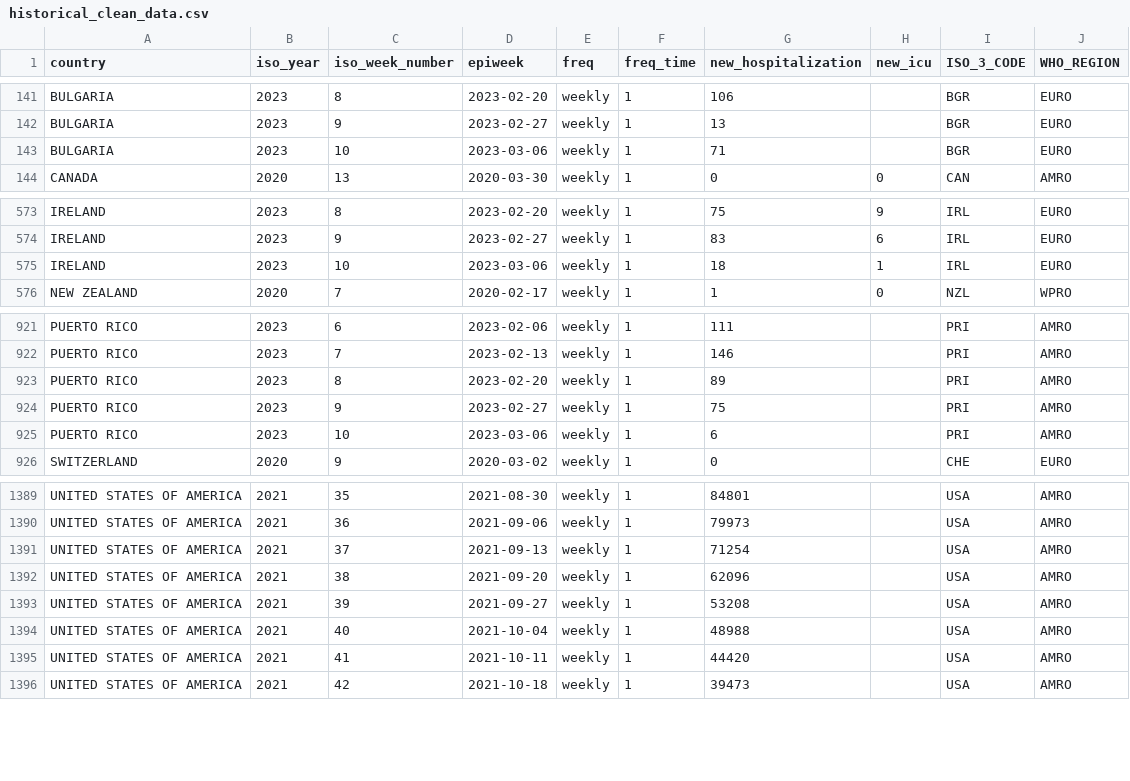
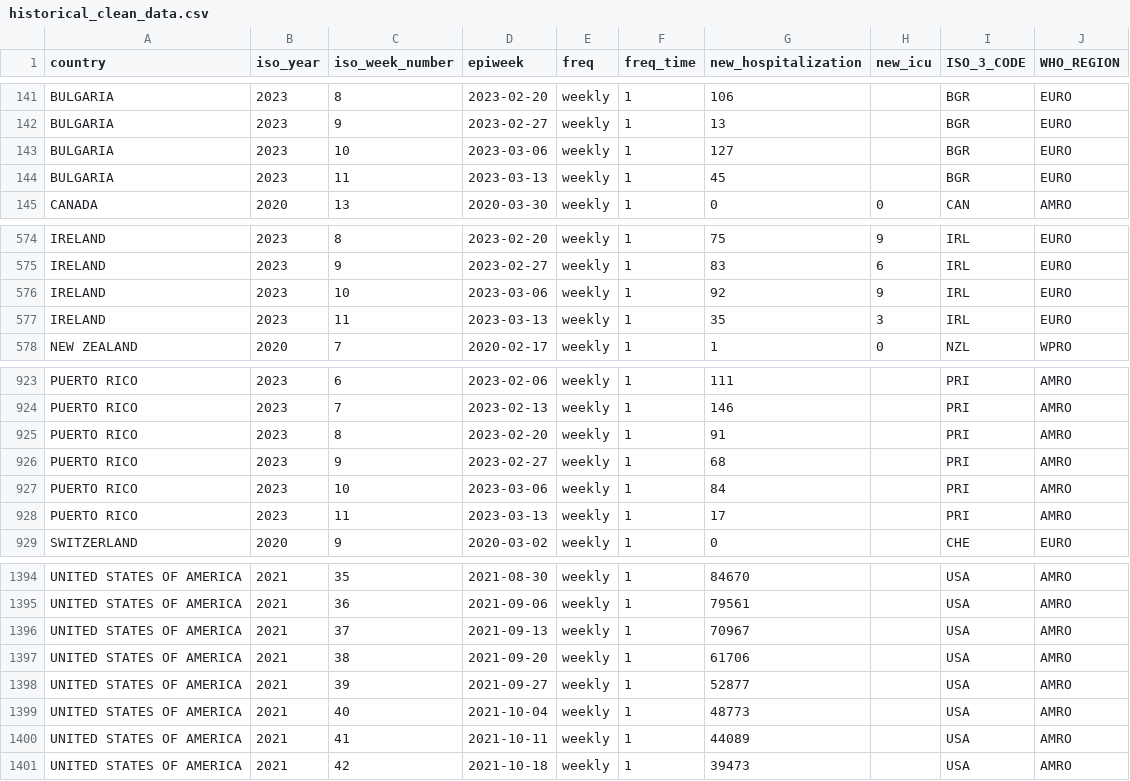
Before and after one commit to whocov/csv_weekly_hosp_icu, a CSV file: data/clean/historical_clean_data.csv, drawn as a sheet; only a part is shown, gaps mark what is left out; addresses are those after the commit; the diff covers the shown part only; the diff names each change by its address in the sheet, - before the commit and + after, or states it on an @@ line.

```diff
--- a/data/clean/historical_clean_data.csv
+++ b/data/clean/historical_clean_data.csv
-G143 (new_hospitalization): 71
+G143 (new_hospitalization): 127
+row 144: BULGARIA | 2023 | 11 | 2023-03-13 | weekly | 1 | 45 |  | BGR | EURO
-G576 (new_hospitalization): 18
+G576 (new_hospitalization): 92
-H576 (new_icu): 1
+H576 (new_icu): 9
+row 577: IRELAND | 2023 | 11 | 2023-03-13 | weekly | 1 | 35 | 3 | IRL | EURO
-G925 (new_hospitalization): 89
+G925 (new_hospitalization): 91
-G926 (new_hospitalization): 75
+G926 (new_hospitalization): 68
-G927 (new_hospitalization): 6
+G927 (new_hospitalization): 84
+row 928: PUERTO RICO | 2023 | 11 | 2023-03-13 | weekly | 1 | 17 |  | PRI | AMRO
-G1394 (new_hospitalization): 84801
+G1394 (new_hospitalization): 84670
-G1395 (new_hospitalization): 79973
+G1395 (new_hospitalization): 79561
-G1396 (new_hospitalization): 71254
+G1396 (new_hospitalization): 70967
-G1397 (new_hospitalization): 62096
+G1397 (new_hospitalization): 61706
-G1398 (new_hospitalization): 53208
+G1398 (new_hospitalization): 52877
-G1399 (new_hospitalization): 48988
+G1399 (new_hospitalization): 48773
-G1400 (new_hospitalization): 44420
+G1400 (new_hospitalization): 44089
```
Also changed, not shown: 3 added rows and 42 edited cells elsewhere in this file, 13 other files.
